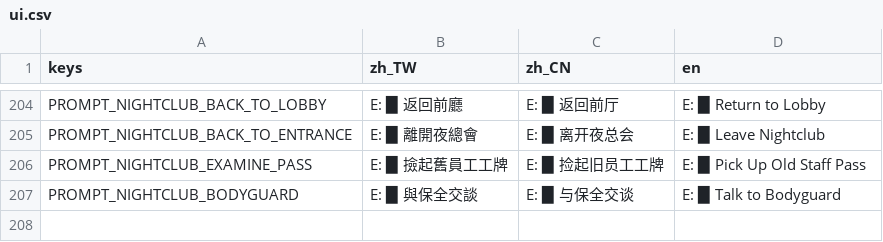
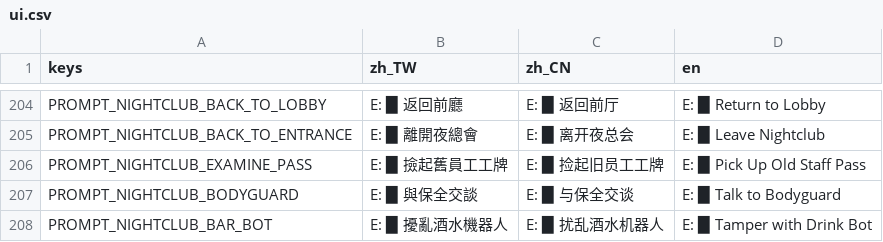
Before and after one commit to shellpig/After-The-Model, a CSV file: locale/ui.csv, drawn as a sheet; only a part is shown, gaps mark what is left out.

```diff
--- a/locale/ui.csv
+++ b/locale/ui.csv
@@ -282 +282,2 @@ PROMPT_NIGHTCLUB_EXAMINE_PASS,E: █ 撿起舊員工工牌,E: █ 捡起旧员
 PROMPT_NIGHTCLUB_BODYGUARD,E: █ 與保全交談,E: █ 与保全交谈,E: █ Talk to Bodyguard
+PROMPT_NIGHTCLUB_BAR_BOT,E: █ 擾亂酒水機器人,E: █ 扰乱酒水机器人,E: █ Tamper with Drink Bot
```
Also changed, not shown: locale/story.csv, 4 other files.
